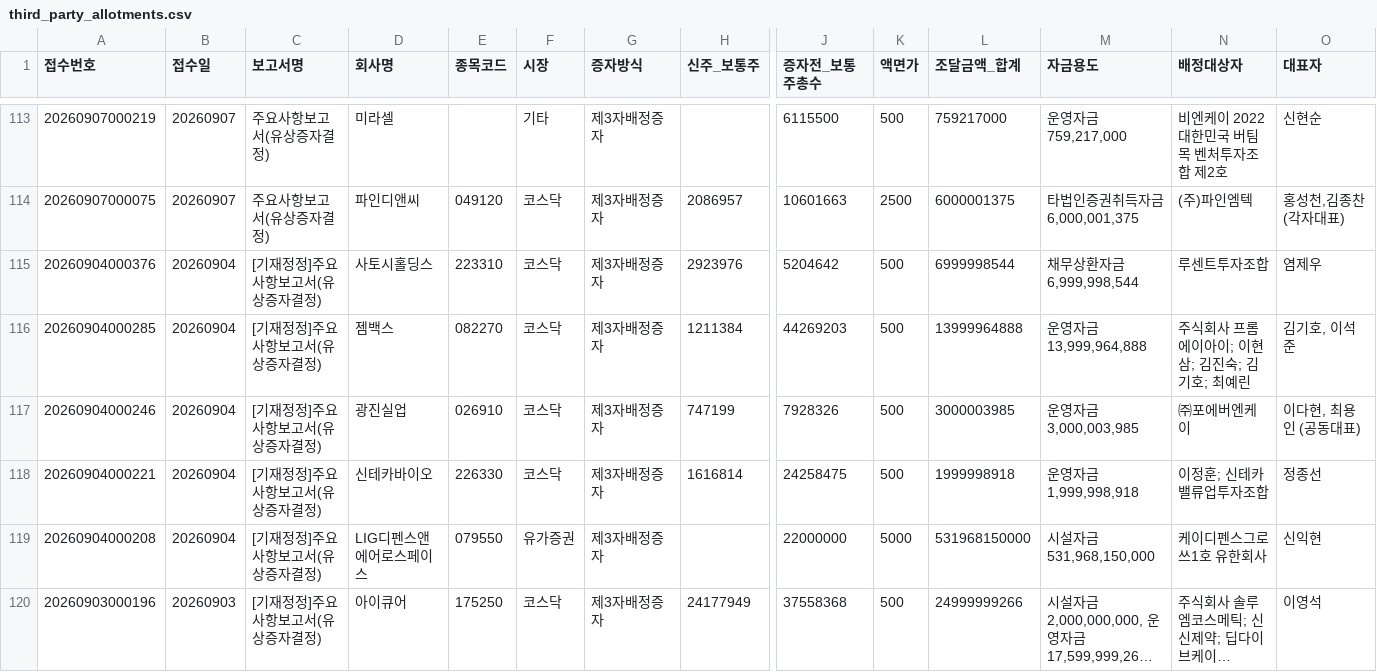
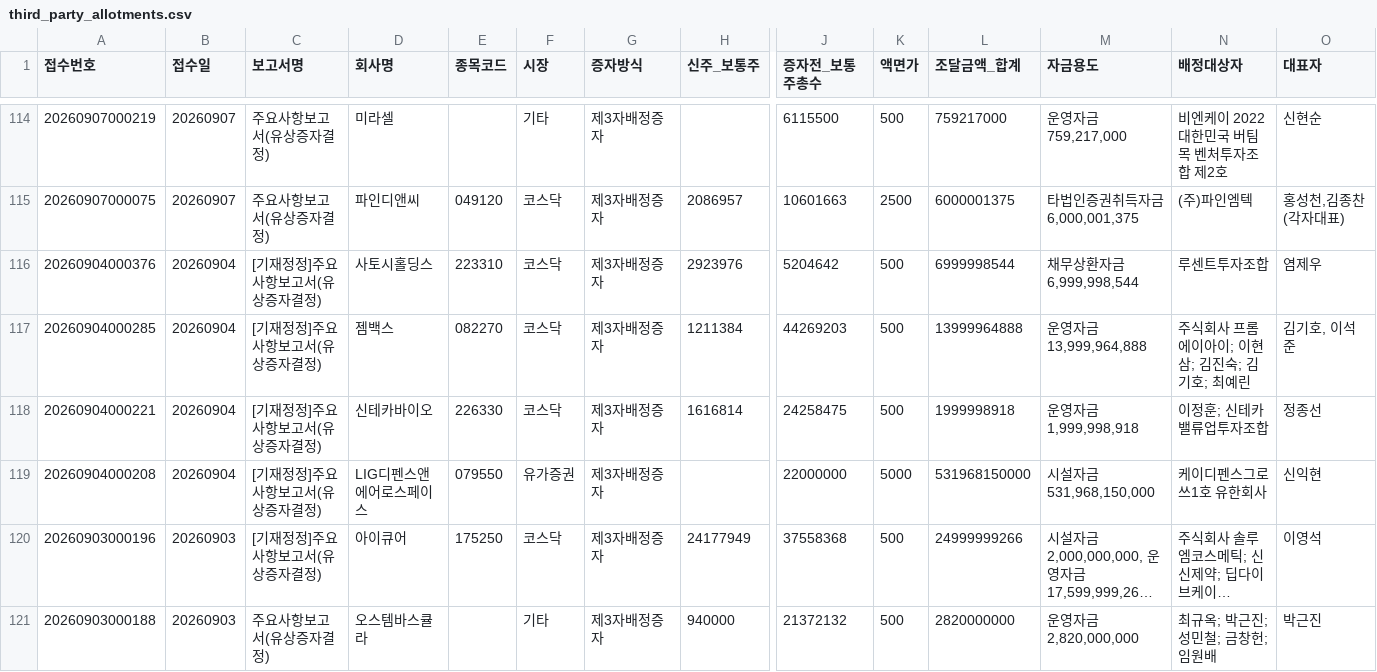
Before and after one commit to hyungjin1213-collab/autoto, a CSV file: output/rights_offering/third_party_allotments.csv, drawn as a sheet; only a part is shown, gaps mark what is left out; the shorter side is filled out with more unchanged rows; long unchanged cells end in …; removed rows and columns are numbered as before the commit, all else as after; rows hold the shown columns only; the diff covers the shown part only; the diff names each change by its address in the sheet, - before the commit and + after, or states it on an @@ line.

```diff
--- a/output/rights_offering/third_party_allotments.csv
+++ b/output/rights_offering/third_party_allotments.csv
-row 117: 20260904000246 | 20260904 | [기재정정]주요사항보고서(유상증자결정) | 광진실업 | 026910 | 코스닥 | 제3자배정증자 | 747199 | 7928326 | 500 | 3000003985 | 운영자금 3,000,003,985 | ㈜포에버엔케이 | 이다현, 최용인 (공동대표)
```
Also changed, not shown: 5 added rows, 4 removed rows and 4 edited cells elsewhere in this file, output/monthly_candle/candidates.csv, output/rights_offering/allottees.csv, 3 other files.
